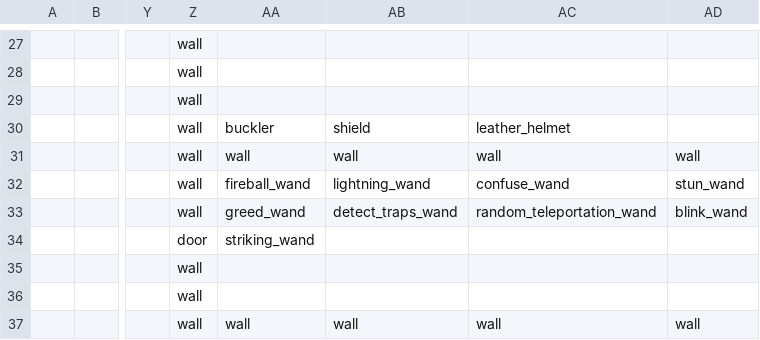
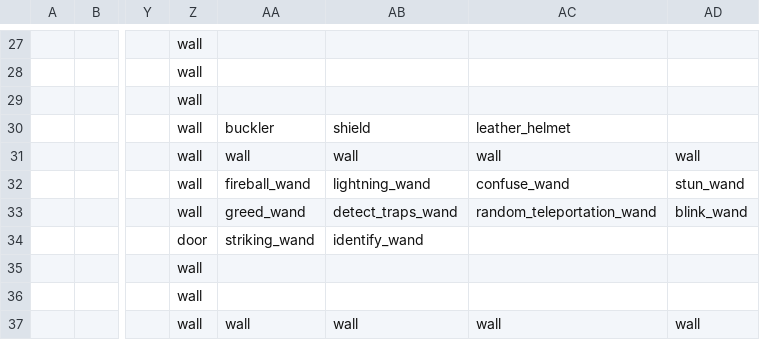
Before and after one commit to TheNicGard/DungeonStar, a CSV file: assets/test_map.csv, drawn as a sheet; only a part is shown, gaps mark what is left out; the diff names each change by its address in the sheet, - before the commit and + after, or states it on an @@ line.

Commit message:
added wand of identification

```diff
--- a/assets/test_map.csv
+++ b/assets/test_map.csv
-AB34: (empty)
+AB34: identify_wand
```
Also changed, not shown: 1 other file.
